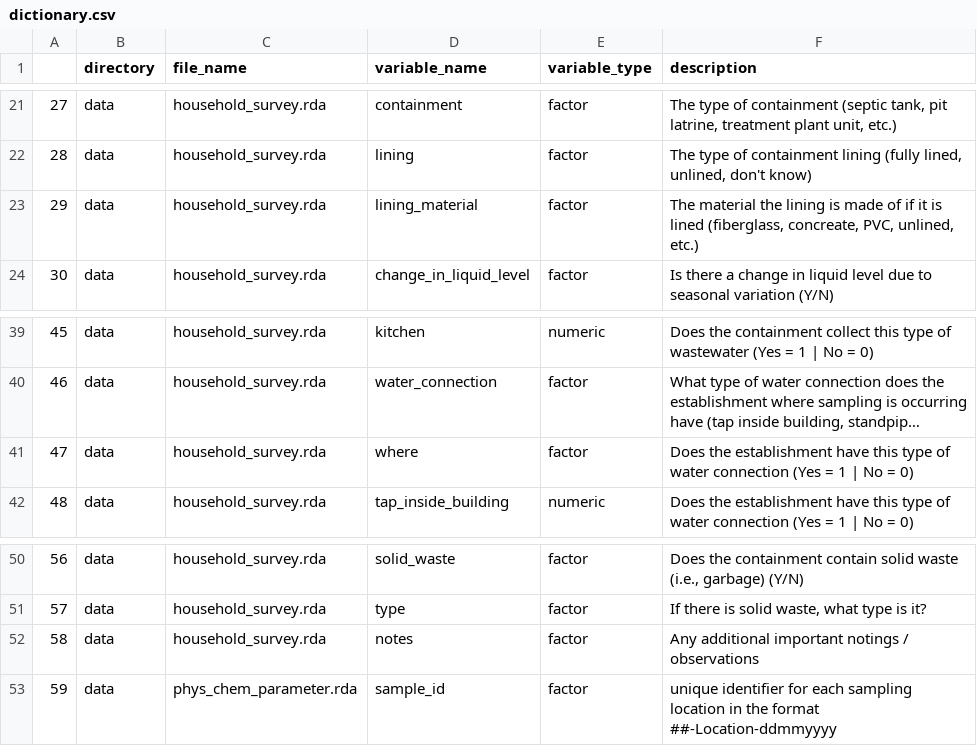
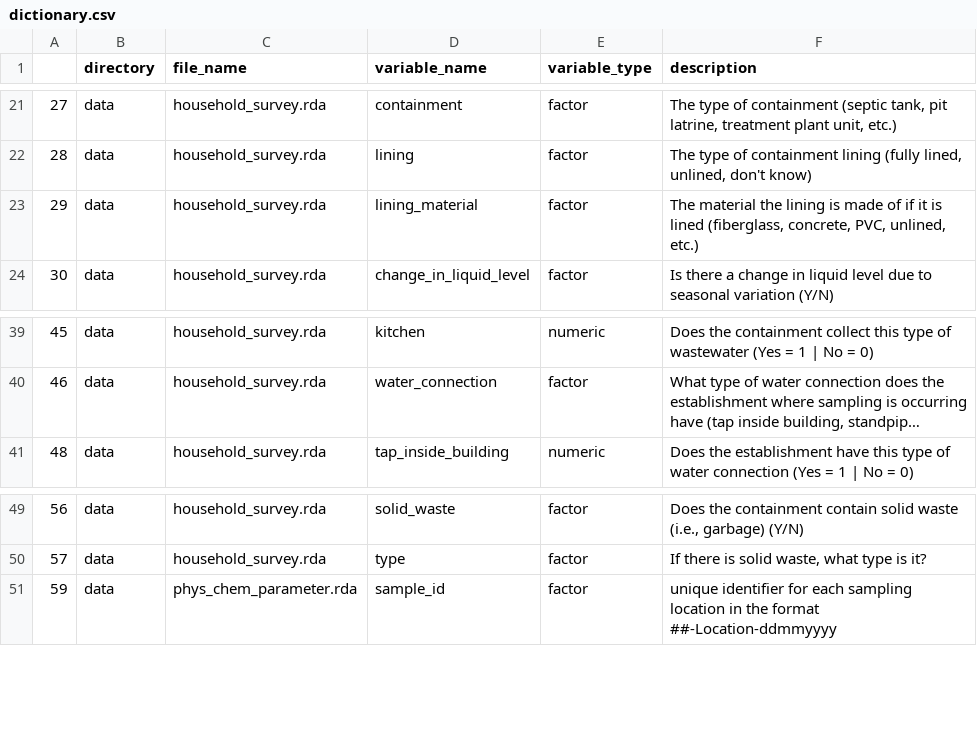
Before and after one commit to openwashdata/fecalcanuga, a CSV file: data-raw/dictionary.csv, drawn as a sheet; only a part is shown, gaps mark what is left out; long unchanged cells end in …; the diff names each change by its address in the sheet, - before the commit and + after, or states it on an @@ line.

```diff
--- a/data-raw/dictionary.csv
+++ b/data-raw/dictionary.csv
-F23 (description): …lined (fiberglass, concreate, PVC, unlined,…
+F23 (description): …lined (fiberglass, concrete, PVC, unlined,…
-row 41: 47 | data | household_survey.rda | where | factor | Does the establishment have this type of water connection (Yes = 1 | No = 0)
-row 52: 58 | data | household_survey.rda | notes | factor | Any additional important notings / observations
```
Also changed, not shown: inst/extdata/ghg.csv, 17 other files.
